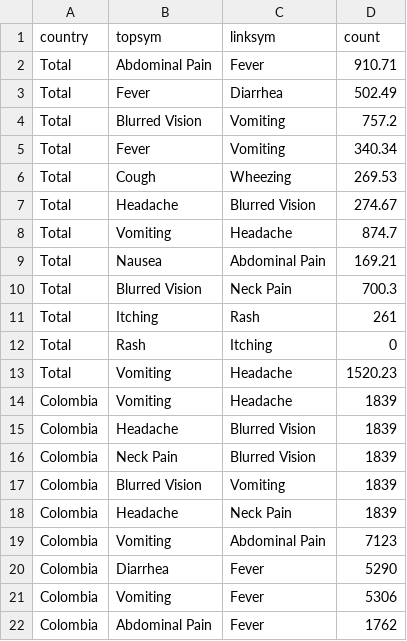
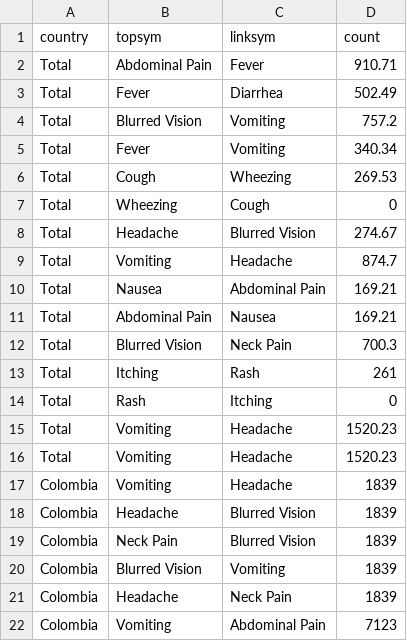
Before and after one commit to caroline0codes/CSEDataVis, a CSV file: disease_data.csv, drawn as a sheet; only a part is shown; the shorter side is filled out with more unchanged rows; the diff names each change by its address in the sheet, - before the commit and + after, or states it on an @@ line.

Commit message:
Update disease_data.csv

```diff
--- a/disease_data.csv
+++ b/disease_data.csv
+row 7: Total | Wheezing | Cough | 0
+row 11: Total | Abdominal Pain | Nausea | 169.21
+row 15: Total | Vomiting | Headache | 1520.23
```
